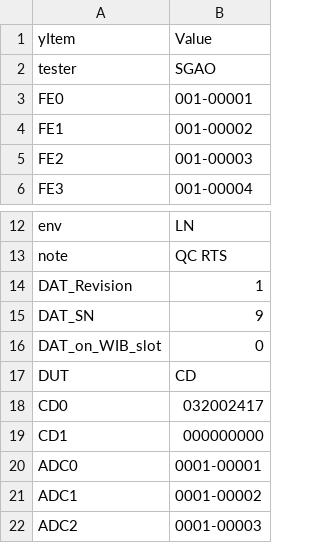
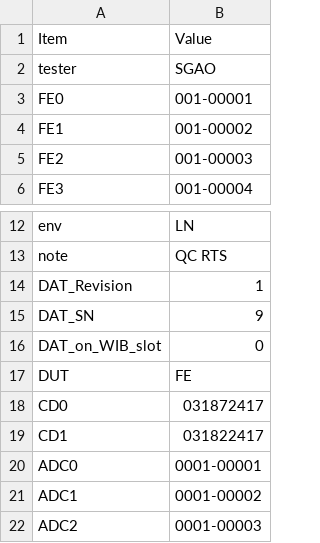
Before and after one commit to DUNE/FD_CE, a CSV file: readback/asic_info.csv, drawn as a sheet; only a part is shown, gaps mark what is left out.

```diff
--- a/readback/asic_info.csv
+++ b/readback/asic_info.csv
@@ -1,2 +1,2 @@
-yItem,Value,
+Item,Value,
 tester,SGAO,
@@ -16,5 +16,5 @@ DAT_SN,9,
 DAT_on_WIB_slot,0,
-DUT,CD,
-CD0,032002417,
-CD1,000000000,
+DUT,FE,
+CD0,031872417,
+CD1,031822417,
 ADC0,0001-00001,
```
Also changed, not shown: 3 other files.
